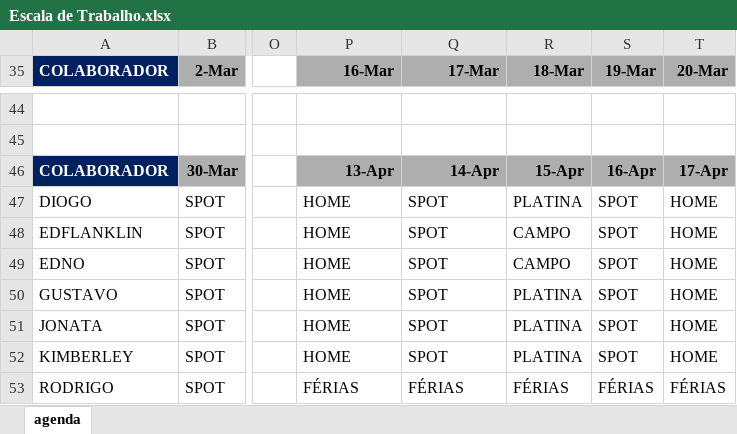
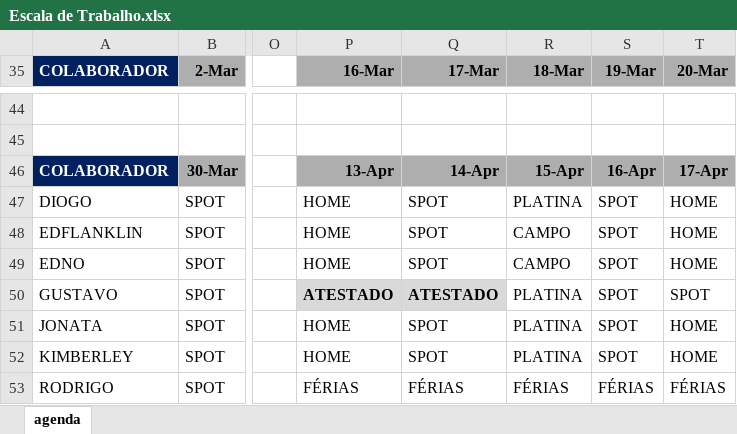
Before and after one commit to lilianbasaia-cloud/PMO-TIGRE, an Excel workbook: Escala de Trabalho.xlsx, sheet agenda, drawn as a sheet; only a part is shown, gaps mark what is left out; values as stored, in another font and other column widths than the file's, no borders; conditional formats not drawn; the diff names each change by its address in the sheet, - before the commit and + after, or states it on an @@ line.

Commit message:
PMO TIGRE - atualização da Escala de Trabalho

```diff
--- a/Escala de Trabalho.xlsx (sheet agenda)
+++ b/Escala de Trabalho.xlsx (sheet agenda)
-P50 (16-Mar): HOME
+P50 (16-Mar): ATESTADO
@@ P50:Q50 fill: none → #D9D9D9, bold: off → on @@
-Q50 (17-Mar): SPOT
+Q50 (17-Mar): ATESTADO
-T50 (20-Mar): HOME
+T50 (20-Mar): SPOT
```
